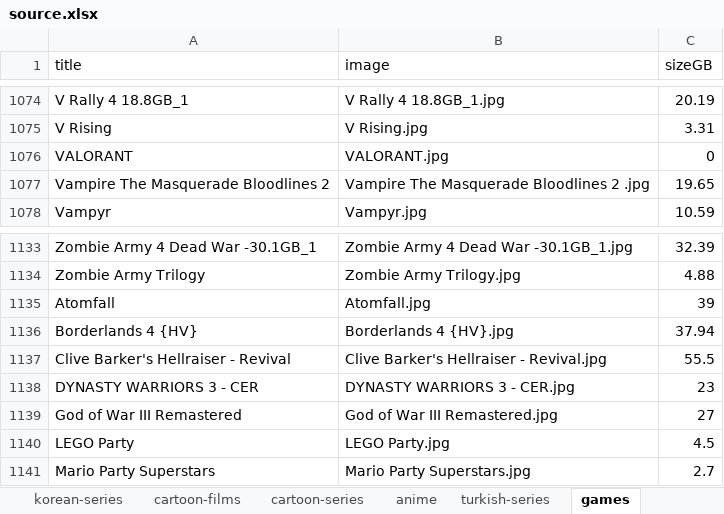
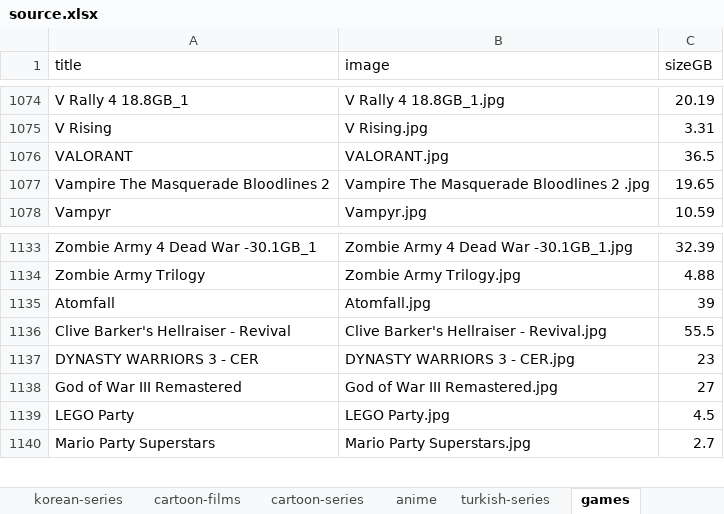
Before and after one commit to b2lz/Drive-Deals, an Excel workbook: source.xlsx, sheet games, drawn as a sheet; only a part is shown, gaps mark what is left out; values as stored, in another font and other column widths than the file's, no borders; the diff names each change by its address in the sheet, - before the commit and + after, or states it on an @@ line.

Commit message:
fix(library): drop duplicate Borderlands 4 {HV}, restore VALORANT size
- remove old 'Borderlands 4   {HV}' row (replaced by the new 'Borderlands 4' 43 GB entry) and its cover image
- VALORANT sizeGB 0 -> 36.5 so it renders again
- regenerated data.json from source.xlsx

```diff
--- a/source.xlsx (sheet games)
+++ b/source.xlsx (sheet games)
-C1076 (sizeGB): 0
+C1076 (sizeGB): 36.5
-row 1136: Borderlands 4 {HV} | Borderlands 4 {HV}.jpg | 37.94
```
Also changed, not shown: 2 other files.
